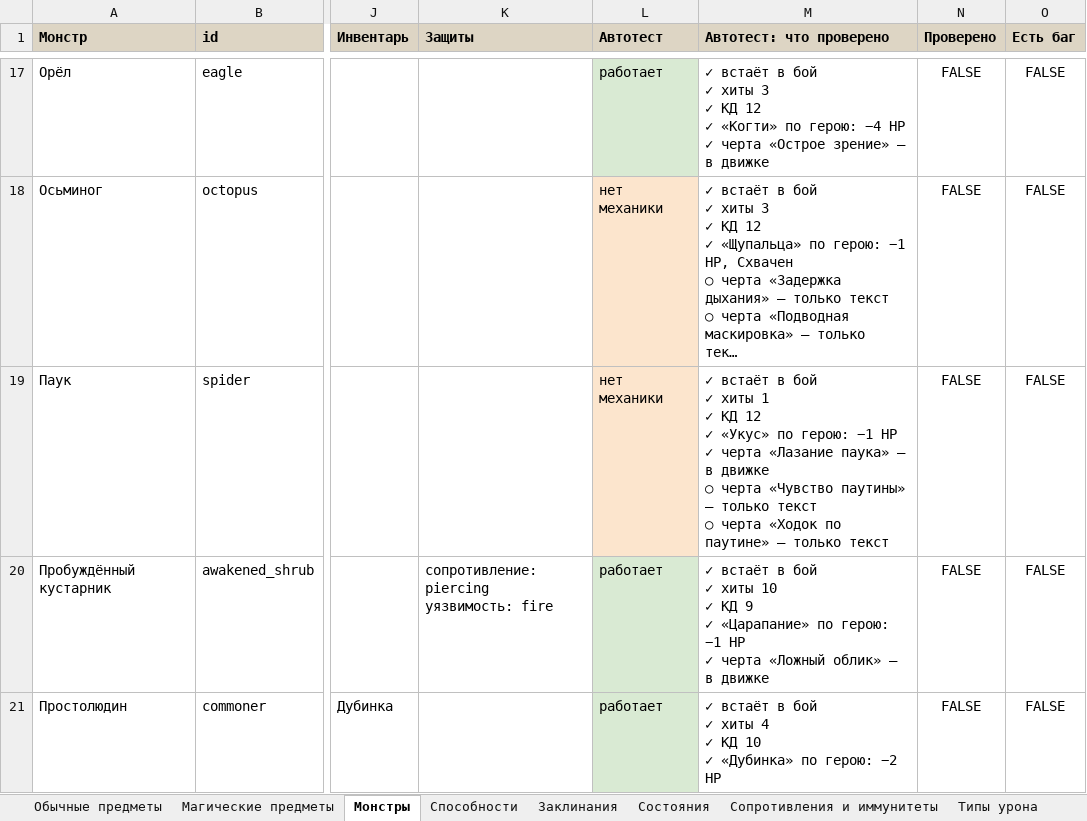
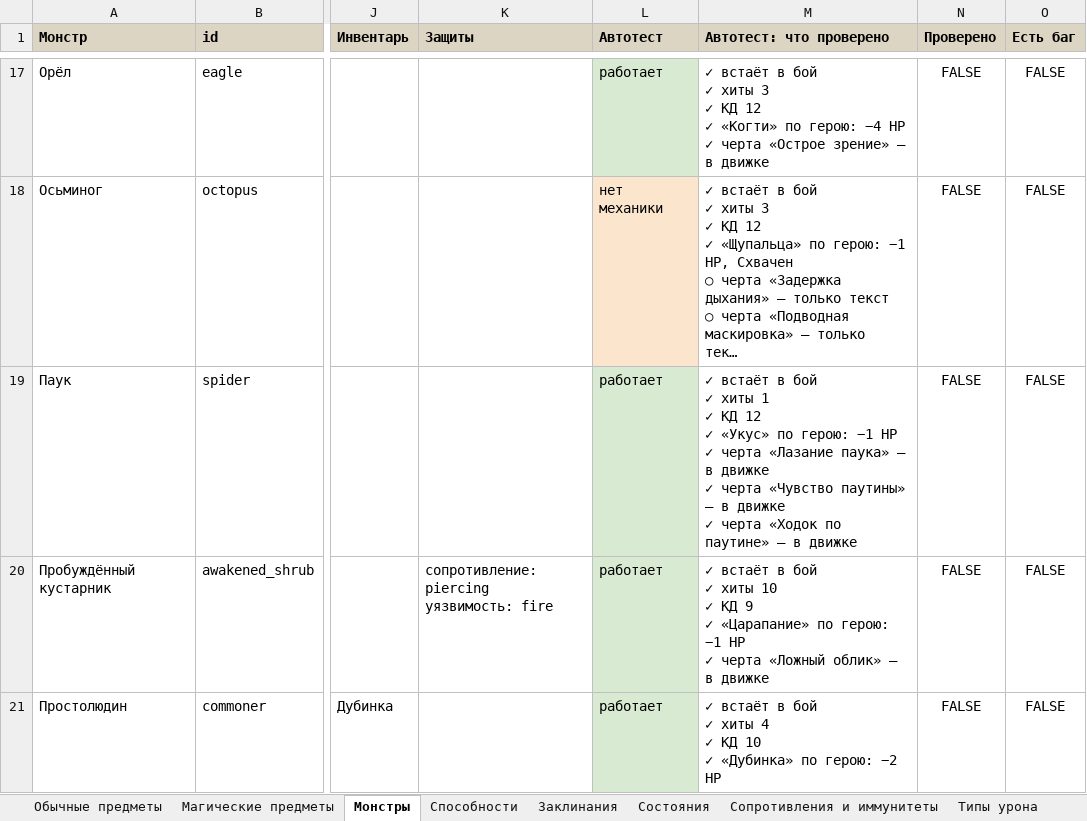
Before and after one commit to rapotekhin/dnd_llm, an Excel workbook: docs/checklist/test-checklist.xlsx, sheet Монстры, drawn as a sheet; only a part is shown, gaps mark what is left out; long unchanged cells end in …; values as stored, in another font and other column widths than the file's, no borders; conditional formats not drawn; ↵ is a line break in a cell; the diff covers the shown part only; the diff names each change by its address in the sheet, - before the commit and + after, or states it on an @@ line.

```diff
--- a/docs/checklist/test-checklist.xlsx (sheet Монстры)
+++ b/docs/checklist/test-checklist.xlsx (sheet Монстры)
-L19 (Автотест): нет механики
+L19 (Автотест): работает
-L19 fill: #FCE5CD
+L19 fill: #D9EAD3
-M19 (Автотест: что проверено): …в движке ↵ ○ черта «Чувство паутины» — только текст ↵ ○ черта «Ходок по паутине» — только текст
+M19 (Автотест: что проверено): …в движке ↵ ✓ черта «Чувство паутины» — в движке ↵ ✓ черта «Ходок по паутине» — в движке
```
Also changed, not shown: 9 edited cells and cell formats elsewhere in this sheet, sheet Заклинания, 24 other files.
